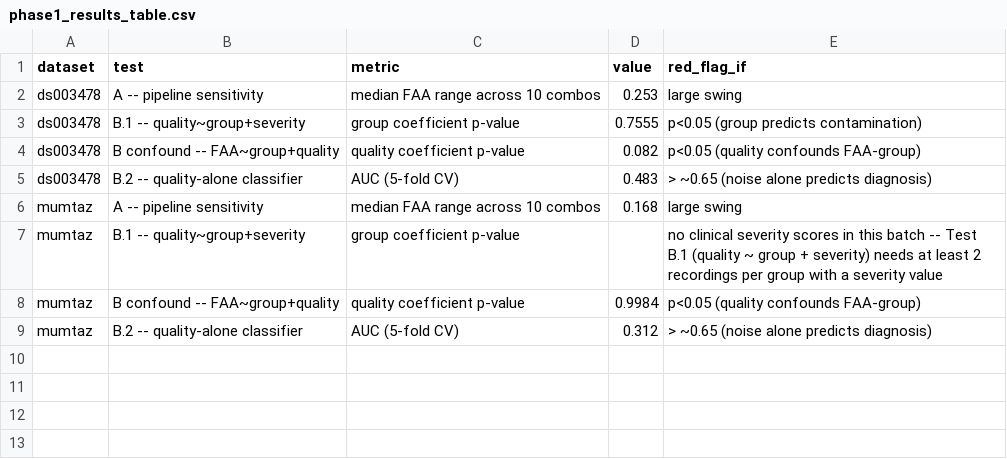
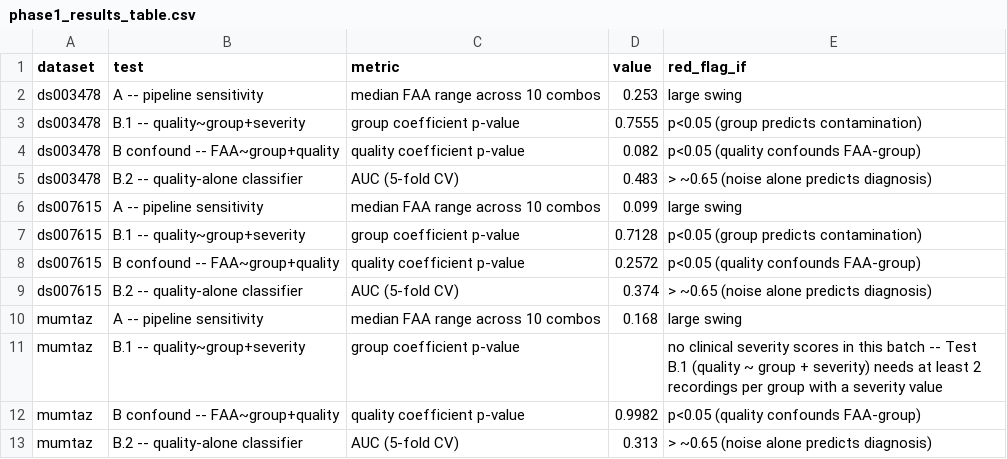
Before and after one commit to HYPERPRO2020/eegtest, a CSV file: outputs/phase1_results_table.csv, drawn as a sheet.

```diff
--- a/outputs/phase1_results_table.csv
+++ b/outputs/phase1_results_table.csv
@@ -5,5 +5,9 @@ ds003478,B confound -- FAA~group+quality,quality coefficient p-value,0.082,p<0.0
 ds003478,B.2 -- quality-alone classifier,AUC (5-fold CV),0.483,> ~0.65 (noise alone predicts diagnosis)
+ds007615,A -- pipeline sensitivity,median FAA range across 10 combos,0.099,large swing
+ds007615,B.1 -- quality~group+severity,group coefficient p-value,0.7128,p<0.05 (group predicts contamination)
+ds007615,B confound -- FAA~group+quality,quality coefficient p-value,0.2572,p<0.05 (quality confounds FAA-group)
+ds007615,B.2 -- quality-alone classifier,AUC (5-fold CV),0.374,> ~0.65 (noise alone predicts diagnosis)
 mumtaz,A -- pipeline sensitivity,median FAA range across 10 combos,0.168,large swing
 mumtaz,B.1 -- quality~group+severity,group coefficient p-value,,no clinical severity scores in this batch -- Test B.1 (quality ~ group + severity) needs at least 2 recordings per group with a severity value
-mumtaz,B confound -- FAA~group+quality,quality coefficient p-value,0.9984,p<0.05 (quality confounds FAA-group)
-mumtaz,B.2 -- quality-alone classifier,AUC (5-fold CV),0.312,> ~0.65 (noise alone predicts diagnosis)
+mumtaz,B confound -- FAA~group+quality,quality coefficient p-value,0.9982,p<0.05 (quality confounds FAA-group)
+mumtaz,B.2 -- quality-alone classifier,AUC (5-fold CV),0.313,> ~0.65 (noise alone predicts diagnosis)
```
Also changed, not shown: 13 other files.
